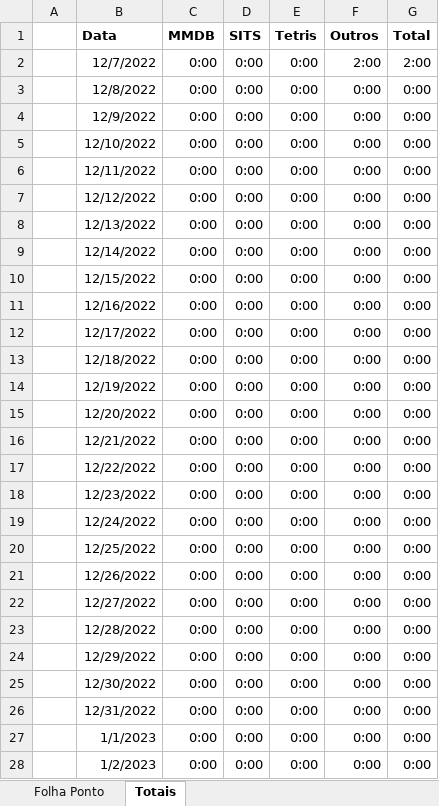
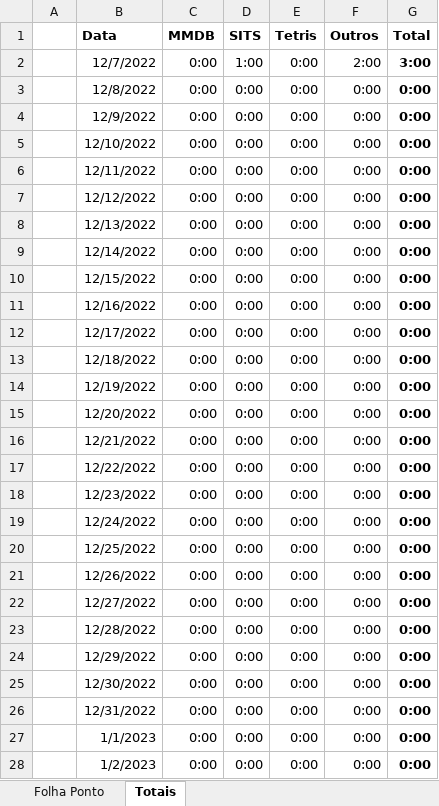
Before and after one commit to JulioMaass/StuckInTheSewers, an Excel workbook: Controle de Horas.xlsx, sheet Totais, drawn as a sheet; only a part is shown; values as stored, in another font and other column widths than the file's, no borders; table styles not drawn; the diff covers the shown part only; the diff names each change by its address in the sheet, - before the commit and + after, or states it on an @@ line.

```diff
--- a/Controle de Horas.xlsx (sheet Totais)
+++ b/Controle de Horas.xlsx (sheet Totais)
-D2 (SITS): 0:00
+D2 (SITS): 1:00
-G2 (Total): 2:00
+G2 (Total): 3:00
-G2:G28 bold: off
+G2:G28 bold: on
```
Also changed, not shown: cell formats elsewhere in this sheet, sheet Folha Ponto, 5 other files.
